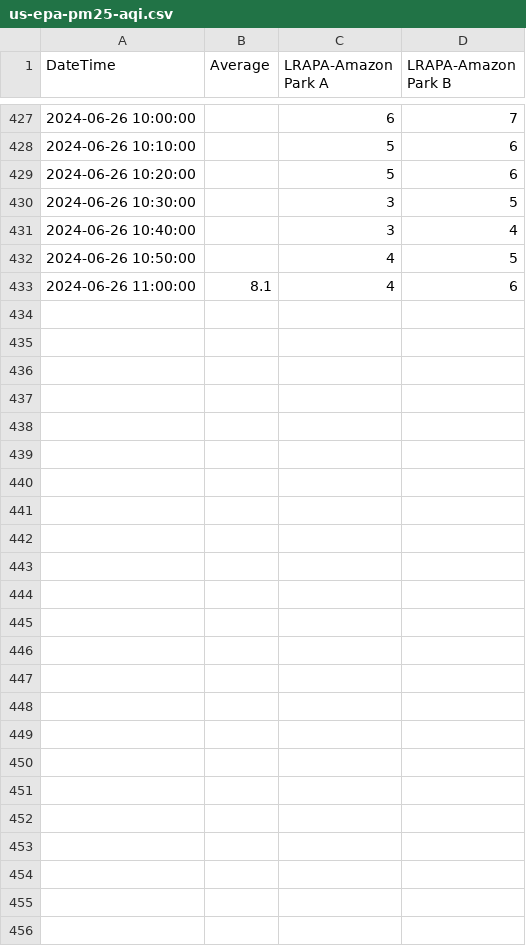
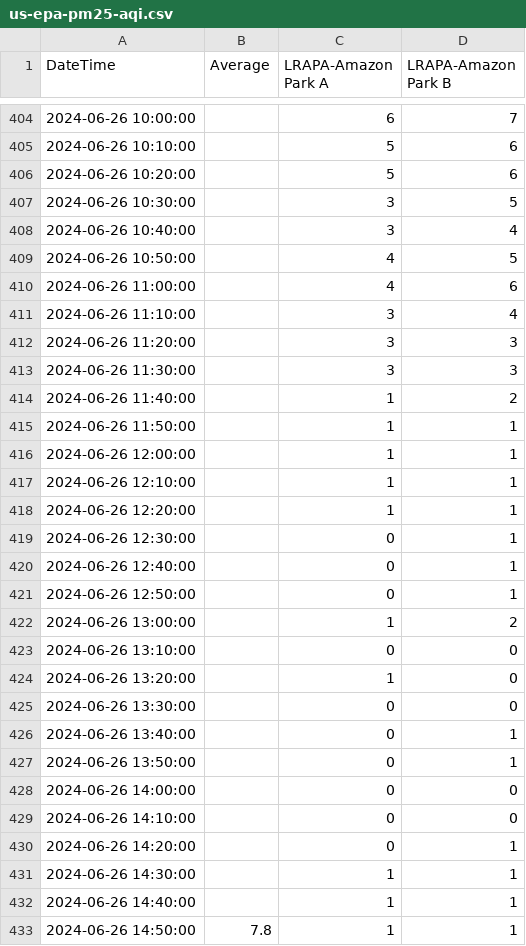
Before and after one commit to ssantellanes/RNN, a CSV file: us-epa-pm25-aqi.csv, drawn as a sheet; only a part is shown, gaps mark what is left out; the diff covers the shown part only.

```diff
--- a/us-epa-pm25-aqi.csv
+++ b/us-epa-pm25-aqi.csv
@@ -432,2 +409,25 @@
 "2024-06-26 10:50:00",,4,5
-"2024-06-26 11:00:00",8.1,4,6
+"2024-06-26 11:00:00",,4,6
+"2024-06-26 11:10:00",,3,4
+"2024-06-26 11:20:00",,3,3
+"2024-06-26 11:30:00",,3,3
+"2024-06-26 11:40:00",,1,2
+"2024-06-26 11:50:00",,1,1
+"2024-06-26 12:00:00",,1,1
+"2024-06-26 12:10:00",,1,1
+"2024-06-26 12:20:00",,1,1
+"2024-06-26 12:30:00",,0,1
+"2024-06-26 12:40:00",,0,1
+"2024-06-26 12:50:00",,0,1
+"2024-06-26 13:00:00",,1,2
+"2024-06-26 13:10:00",,0,0
+"2024-06-26 13:20:00",,1,0
+"2024-06-26 13:30:00",,0,0
+"2024-06-26 13:40:00",,0,1
+"2024-06-26 13:50:00",,0,1
+"2024-06-26 14:00:00",,0,0
+"2024-06-26 14:10:00",,0,0
+"2024-06-26 14:20:00",,0,1
+"2024-06-26 14:30:00",,1,1
+"2024-06-26 14:40:00",,1,1
+"2024-06-26 14:50:00",7.8,1,1
```
Also changed, not shown: 23 removed rows and 1 edited cell elsewhere in this file, 4 other files.
